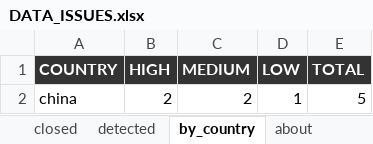
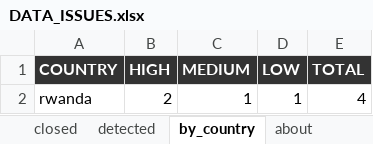
Before and after one commit to SebPasha/PVII_AI_Unveils_Tomorrow_Dashboard, an Excel workbook: DATA_ISSUES.xlsx, sheet by_country, drawn as a sheet; values as stored, in another font and other column widths than the file's, no borders; removed rows and columns are numbered as before the commit, all else as after; the diff names each change by its address in the sheet, - before the commit and + after, or states it on an @@ line.

```diff
--- a/DATA_ISSUES.xlsx (sheet by_country)
+++ b/DATA_ISSUES.xlsx (sheet by_country)
-row 2: china | 2 | 2 | 1 | 5
+row 2: rwanda | 2 | 1 | 1 | 4
```
Also changed, not shown: sheet detected, sheet about, UNION_PANEL.xlsx, 8 other files.
